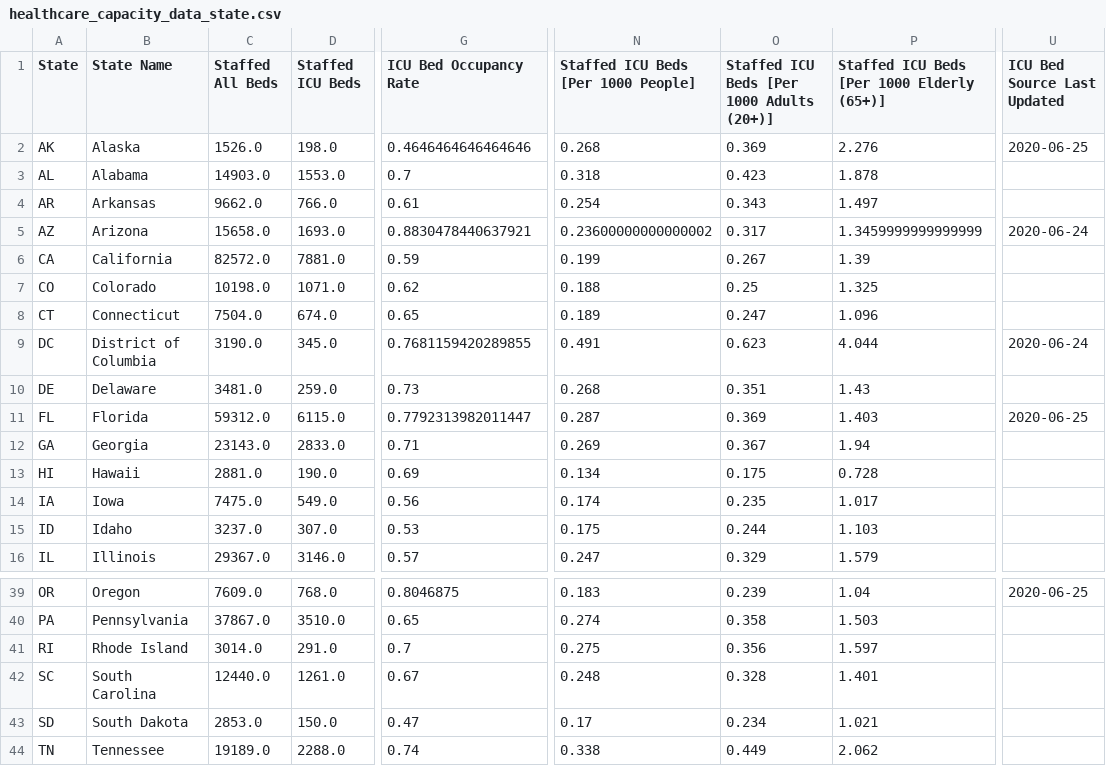
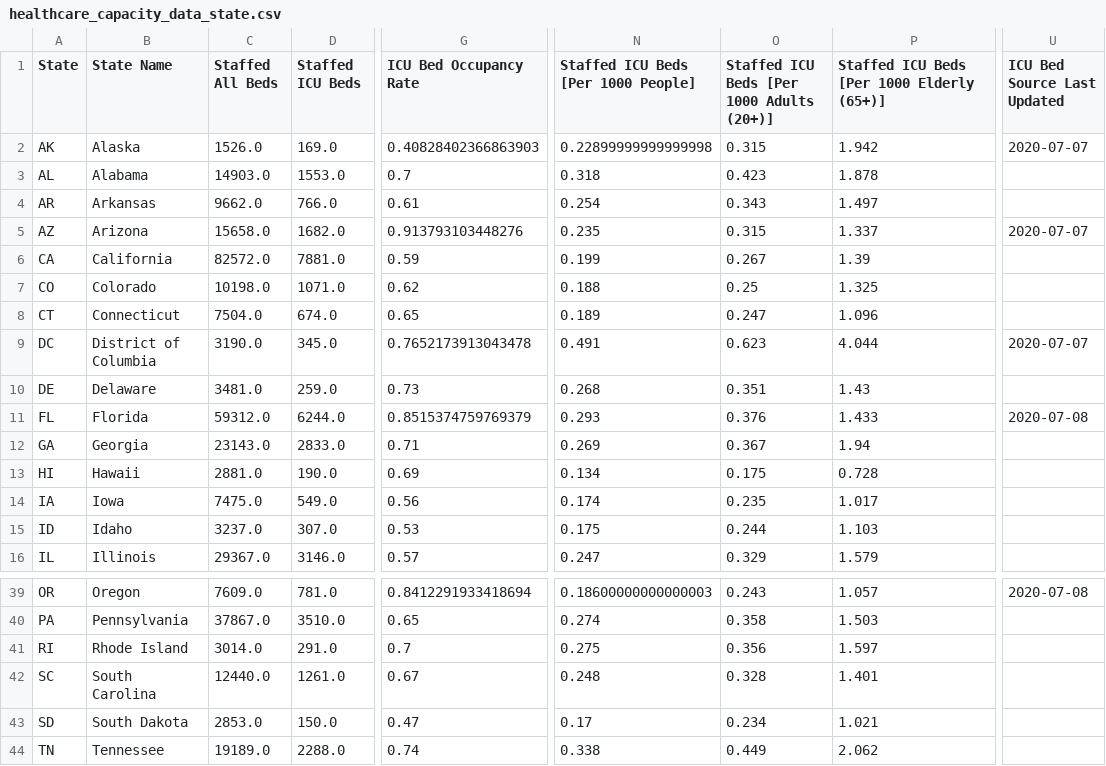
Before and after one commit to bschram/covid-data-public, a CSV file: data/covid-care-map/healthcare_capacity_data_state.csv, drawn as a sheet; only a part is shown, gaps mark what is left out; the diff covers the shown part only; the diff names each change by its address in the sheet, - before the commit and + after, or states it on an @@ line.

```diff
--- a/data/covid-care-map/healthcare_capacity_data_state.csv
+++ b/data/covid-care-map/healthcare_capacity_data_state.csv
-D2 (Staffed ICU Beds): 198.0
+D2 (Staffed ICU Beds): 169.0
-G2 (ICU Bed Occupancy Rate): 0.4646464646464646
+G2 (ICU Bed Occupancy Rate): 0.40828402366863903
-N2: 0.268
+N2: 0.22899999999999998
-O2: 0.369
+O2: 0.315
-P2: 2.276
+P2: 1.942
-U2 (ICU Bed Source Last Updated): 2020-06-25
+U2 (ICU Bed Source Last Updated): 2020-07-07
-D5 (Staffed ICU Beds): 1693.0
+D5 (Staffed ICU Beds): 1682.0
-G5 (ICU Bed Occupancy Rate): 0.8830478440637921
+G5 (ICU Bed Occupancy Rate): 0.913793103448276
-N5: 0.23600000000000002
+N5: 0.235
-O5: 0.317
+O5: 0.315
-P5: 1.3459999999999999
+P5: 1.337
-U5 (ICU Bed Source Last Updated): 2020-06-24
+U5 (ICU Bed Source Last Updated): 2020-07-07
-G9 (ICU Bed Occupancy Rate): 0.7681159420289855
+G9 (ICU Bed Occupancy Rate): 0.7652173913043478
-U9 (ICU Bed Source Last Updated): 2020-06-24
+U9 (ICU Bed Source Last Updated): 2020-07-07
-D11 (Staffed ICU Beds): 6115.0
+D11 (Staffed ICU Beds): 6244.0
-G11 (ICU Bed Occupancy Rate): 0.7792313982011447
+G11 (ICU Bed Occupancy Rate): 0.8515374759769379
-N11: 0.287
+N11: 0.293
-O11: 0.369
+O11: 0.376
-P11: 1.403
+P11: 1.433
-U11 (ICU Bed Source Last Updated): 2020-06-25
+U11 (ICU Bed Source Last Updated): 2020-07-08
-D39 (Staffed ICU Beds): 768.0
+D39 (Staffed ICU Beds): 781.0
-G39 (ICU Bed Occupancy Rate): 0.8046875
+G39 (ICU Bed Occupancy Rate): 0.8412291933418694
-N39: 0.183
+N39: 0.18600000000000003
-O39: 0.239
+O39: 0.243
-P39: 1.04
+P39: 1.057
-U39 (ICU Bed Source Last Updated): 2020-06-25
+U39 (ICU Bed Source Last Updated): 2020-07-08
```
Also changed, not shown: 54 edited cells elsewhere in this file, data/test-and-trace/gsheet-copy/2020-07-09.csv, data/test-and-trace/state_data.csv, 8 other files.
